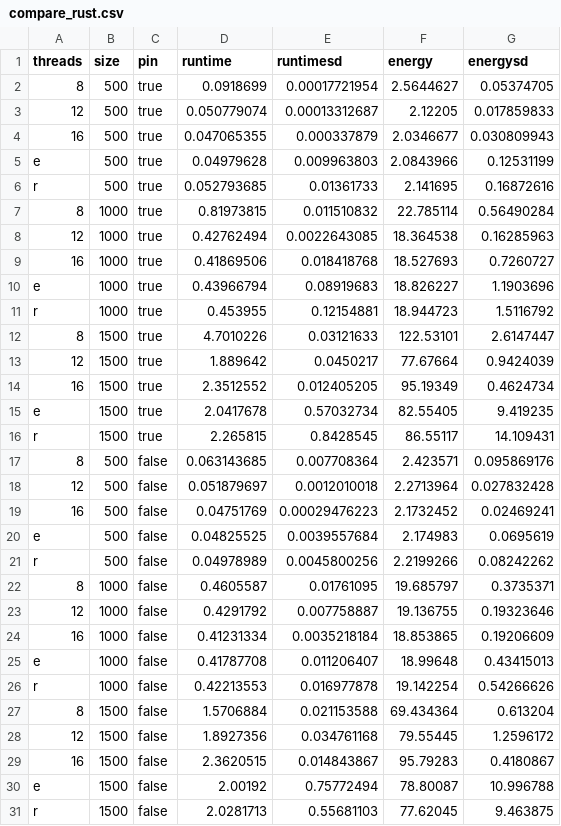
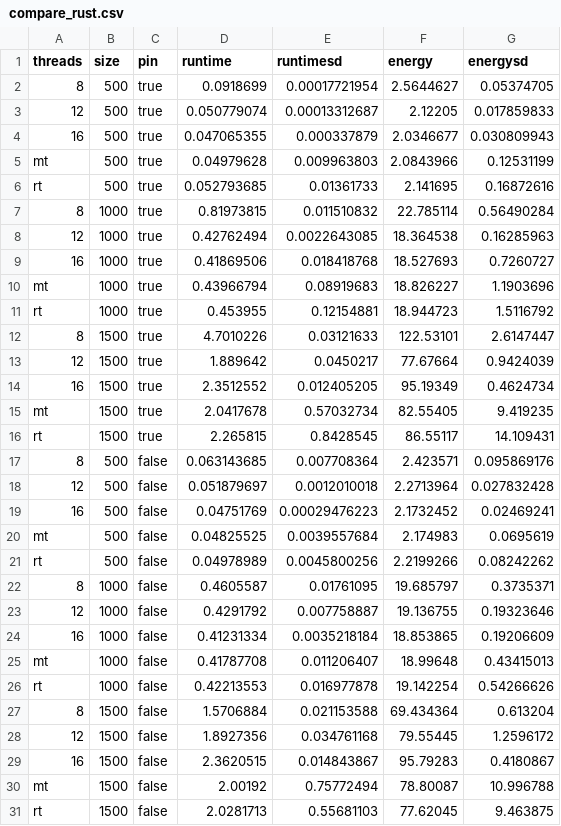
Before and after one commit to JordyAaldering/mtdynamic, a CSV file: data/compare_rust.csv, drawn as a sheet.

```diff
--- a/data/compare_rust.csv
+++ b/data/compare_rust.csv
@@ -4,4 +4,4 @@ threads,size,pin,runtime,runtimesd,energy,energysd
 16,500,true,0.047065355,0.000337879,2.0346677,0.030809943
-e,500,true,0.04979628,0.009963803,2.0843966,0.12531199
-r,500,true,0.052793685,0.01361733,2.141695,0.16872616
+mt,500,true,0.04979628,0.009963803,2.0843966,0.12531199
+rt,500,true,0.052793685,0.01361733,2.141695,0.16872616
 8,1000,true,0.81973815,0.011510832,22.785114,0.56490284
@@ -9,4 +9,4 @@ r,500,true,0.052793685,0.01361733,2.141695,0.16872616
 16,1000,true,0.41869506,0.018418768,18.527693,0.7260727
-e,1000,true,0.43966794,0.08919683,18.826227,1.1903696
-r,1000,true,0.453955,0.12154881,18.944723,1.5116792
+mt,1000,true,0.43966794,0.08919683,18.826227,1.1903696
+rt,1000,true,0.453955,0.12154881,18.944723,1.5116792
 8,1500,true,4.7010226,0.03121633,122.53101,2.6147447
@@ -14,4 +14,4 @@ r,1000,true,0.453955,0.12154881,18.944723,1.5116792
 16,1500,true,2.3512552,0.012405205,95.19349,0.4624734
-e,1500,true,2.0417678,0.57032734,82.55405,9.419235
-r,1500,true,2.265815,0.8428545,86.55117,14.109431
+mt,1500,true,2.0417678,0.57032734,82.55405,9.419235
+rt,1500,true,2.265815,0.8428545,86.55117,14.109431
 8,500,false,0.063143685,0.007708364,2.423571,0.095869176
@@ -19,4 +19,4 @@ r,1500,true,2.265815,0.8428545,86.55117,14.109431
 16,500,false,0.04751769,0.00029476223,2.1732452,0.02469241
-e,500,false,0.04825525,0.0039557684,2.174983,0.0695619
-r,500,false,0.04978989,0.0045800256,2.2199266,0.08242262
+mt,500,false,0.04825525,0.0039557684,2.174983,0.0695619
+rt,500,false,0.04978989,0.0045800256,2.2199266,0.08242262
 8,1000,false,0.4605587,0.01761095,19.685797,0.3735371
@@ -24,4 +24,4 @@ r,500,false,0.04978989,0.0045800256,2.2199266,0.08242262
 16,1000,false,0.41231334,0.0035218184,18.853865,0.19206609
-e,1000,false,0.41787708,0.011206407,18.99648,0.43415013
-r,1000,false,0.42213553,0.016977878,19.142254,0.54266626
+mt,1000,false,0.41787708,0.011206407,18.99648,0.43415013
+rt,1000,false,0.42213553,0.016977878,19.142254,0.54266626
 8,1500,false,1.5706884,0.021153588,69.434364,0.613204
@@ -29,3 +29,3 @@ r,1000,false,0.42213553,0.016977878,19.142254,0.54266626
 16,1500,false,2.3620515,0.014843867,95.79283,0.4180867
-e,1500,false,2.00192,0.75772494,78.80087,10.996788
-r,1500,false,2.0281713,0.55681103,77.62045,9.463875
+mt,1500,false,2.00192,0.75772494,78.80087,10.996788
+rt,1500,false,2.0281713,0.55681103,77.62045,9.463875
```
Also changed, not shown: data/compare_nbody.csv, 10 other files.
